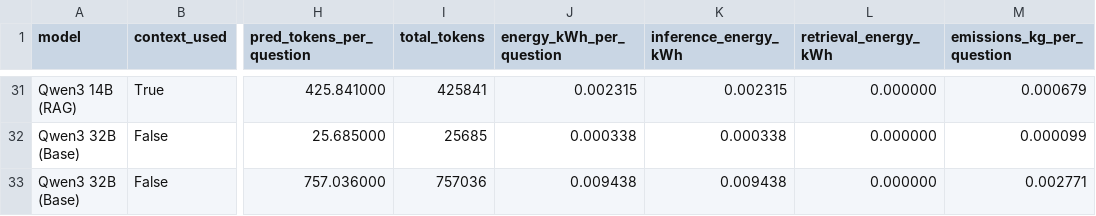
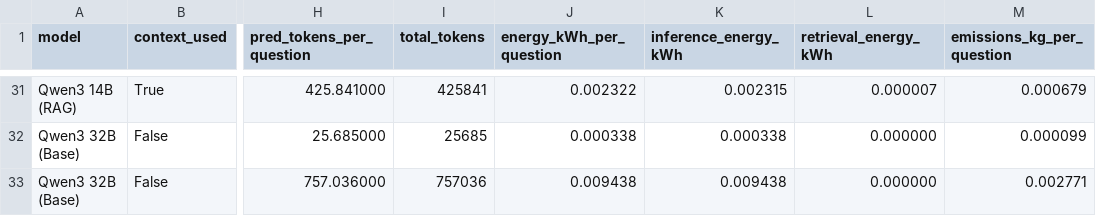
Before and after one commit to VeiledTee/LMPowerConsuption, a CSV file: results/qwen3_summary.csv, drawn as a sheet; only a part is shown, gaps mark what is left out; the diff covers the shown part only; the diff names each change by its address in the sheet, - before the commit and + after, or states it on an @@ line.

```diff
--- a/results/qwen3_summary.csv
+++ b/results/qwen3_summary.csv
-J31 (energy_kWh_per_question): 0.002315
+J31 (energy_kWh_per_question): 0.002322
-L31 (retrieval_energy_kWh): 0.000000
+L31 (retrieval_energy_kWh): 0.000007
```
Also changed, not shown: 38 edited cells elsewhere in this file, 1 other file.
